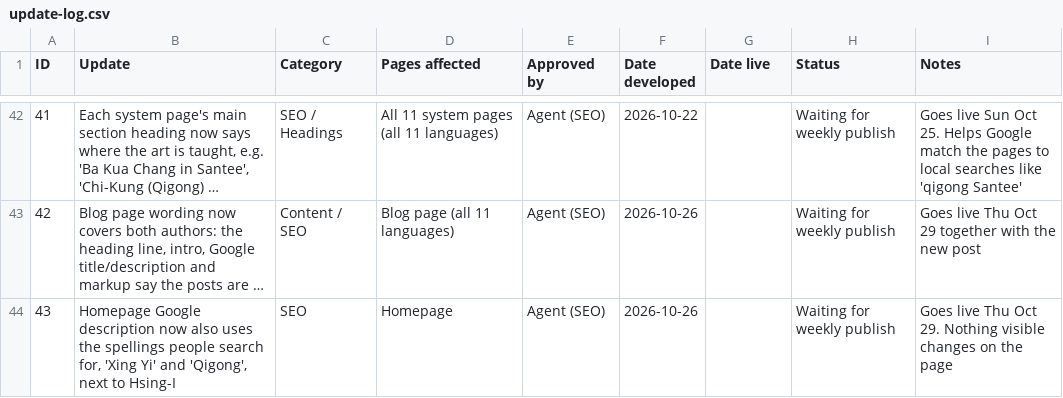
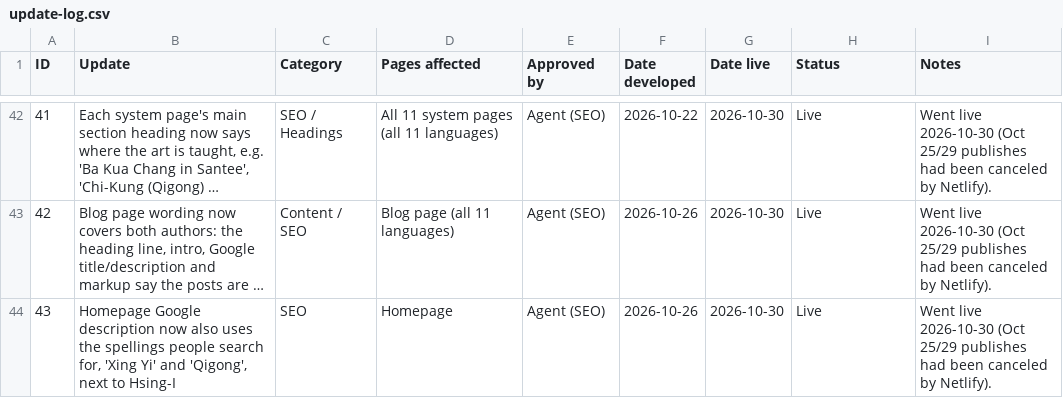
Before and after one commit to siful9h2/l9h, a CSV file: tools/update-log.csv, drawn as a sheet; only a part is shown, gaps mark what is left out; long unchanged cells end in …; the diff covers the shown part only; the diff names each change by its address in the sheet, - before the commit and + after, or states it on an @@ line.

```diff
--- a/tools/update-log.csv
+++ b/tools/update-log.csv
-G42:G44 (Date live): (empty)
+G42:G44 (Date live): 2026-10-30
-H42:H44 (Status): Waiting for weekly publish
+H42:H44 (Status): Live
-I42 (Notes): Goes live Sun Oct 25. Helps Google match the pages to local searches like 'qigong Santee'
+I42 (Notes): Went live 2026-10-30 (Oct 25/29 publishes had been canceled by Netlify).
-I43 (Notes): Goes live Thu Oct 29 together with the new post
+I43 (Notes): Went live 2026-10-30 (Oct 25/29 publishes had been canceled by Netlify).
-I44 (Notes): Goes live Thu Oct 29. Nothing visible changes on the page
+I44 (Notes): Went live 2026-10-30 (Oct 25/29 publishes had been canceled by Netlify).
```
Also changed, not shown: 66 edited cells elsewhere in this file, 1 other file.
